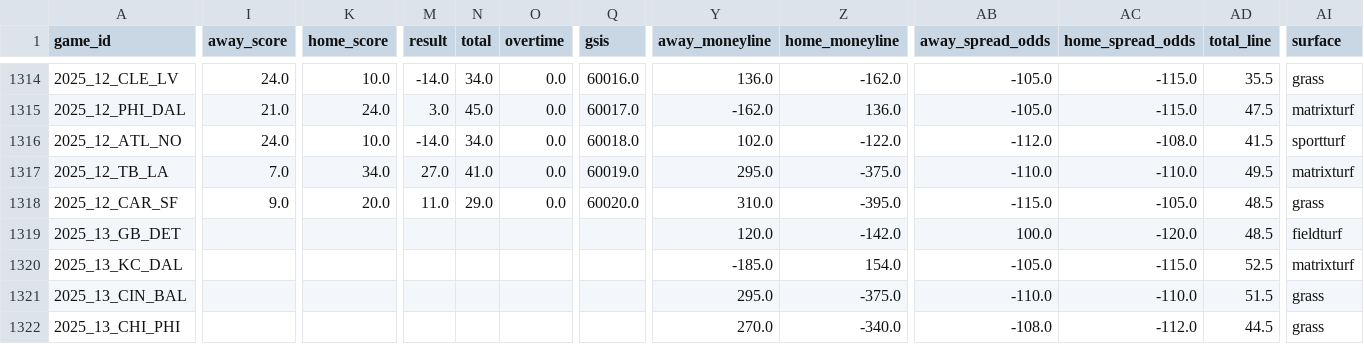
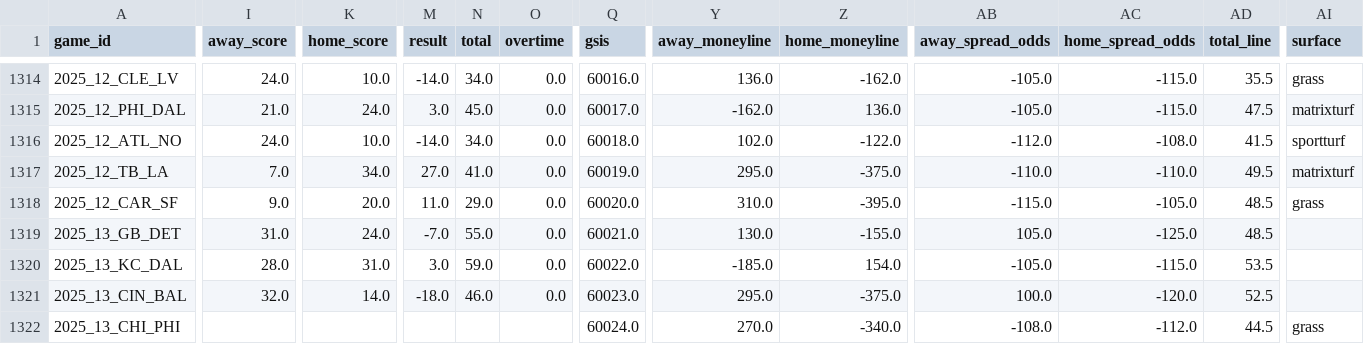
Before and after one commit to dstaggs-15/fantasymanager25, a CSV file: docs/data/raw/schedule_raw.csv, drawn as a sheet; only a part is shown, gaps mark what is left out; the diff covers the shown part only; the diff names each change by its address in the sheet, - before the commit and + after, or states it on an @@ line.

```diff
--- a/docs/data/raw/schedule_raw.csv
+++ b/docs/data/raw/schedule_raw.csv
-I1319 (away_score): (empty)
+I1319 (away_score): 31.0
-K1319 (home_score): (empty)
+K1319 (home_score): 24.0
-M1319 (result): (empty)
+M1319 (result): -7.0
-N1319 (total): (empty)
+N1319 (total): 55.0
-O1319:O1321 (overtime): (empty)
+O1319:O1321 (overtime): 0.0
-Q1319 (gsis): (empty)
+Q1319 (gsis): 60021.0
-Y1319 (away_moneyline): 120.0
+Y1319 (away_moneyline): 130.0
-Z1319 (home_moneyline): -142.0
+Z1319 (home_moneyline): -155.0
-AB1319 (away_spread_odds): 100.0
+AB1319 (away_spread_odds): 105.0
-AC1319 (home_spread_odds): -120.0
+AC1319 (home_spread_odds): -125.0
-AI1319 (surface): fieldturf
+AI1319 (surface): (empty)
-I1320 (away_score): (empty)
+I1320 (away_score): 28.0
-K1320 (home_score): (empty)
+K1320 (home_score): 31.0
-M1320 (result): (empty)
+M1320 (result): 3.0
-N1320 (total): (empty)
+N1320 (total): 59.0
-Q1320 (gsis): (empty)
+Q1320 (gsis): 60022.0
-AD1320 (total_line): 52.5
+AD1320 (total_line): 53.5
-AI1320 (surface): matrixturf
+AI1320 (surface): (empty)
-I1321 (away_score): (empty)
+I1321 (away_score): 32.0
-K1321 (home_score): (empty)
+K1321 (home_score): 14.0
-M1321 (result): (empty)
+M1321 (result): -18.0
-N1321 (total): (empty)
+N1321 (total): 46.0
-Q1321 (gsis): (empty)
+Q1321 (gsis): 60023.0
-AB1321 (away_spread_odds): -110.0
+AB1321 (away_spread_odds): 100.0
-AC1321 (home_spread_odds): -110.0
+AC1321 (home_spread_odds): -120.0
-AD1321 (total_line): 51.5
+AD1321 (total_line): 52.5
-AI1321 (surface): grass
+AI1321 (surface): (empty)
-Q1322 (gsis): (empty)
+Q1322 (gsis): 60024.0
```
Also changed, not shown: 131 edited cells elsewhere in this file, docs/data/raw/oline_rankings.csv, 2 other files.
